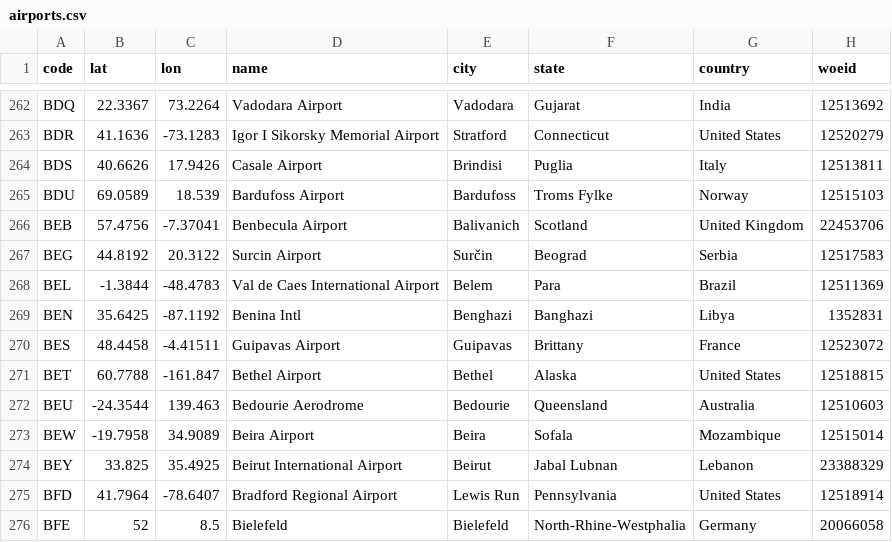
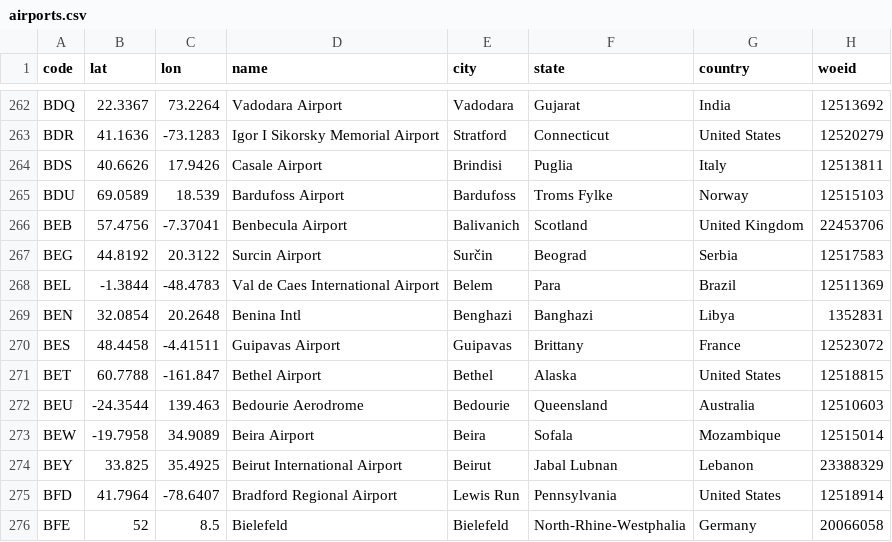
Before and after one commit to KJ19741/airports, a CSV file: sources/airports.csv, drawn as a sheet; only a part is shown, gaps mark what is left out; the diff names each change by its address in the sheet, - before the commit and + after, or states it on an @@ line.

Commit message:
fix(BEN airport): Benghazi's airport is in Libya, not Tennessee

```diff
--- a/sources/airports.csv
+++ b/sources/airports.csv
-B269 (lat): 35.6425
+B269 (lat): 32.0854
-C269 (lon): -87.1192
+C269 (lon): 20.2648
```
Also changed, not shown: sources/airports_with_codes.csv, 1 other file.
